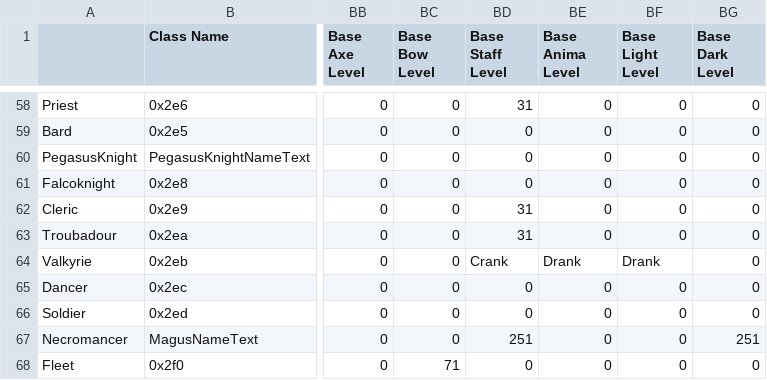
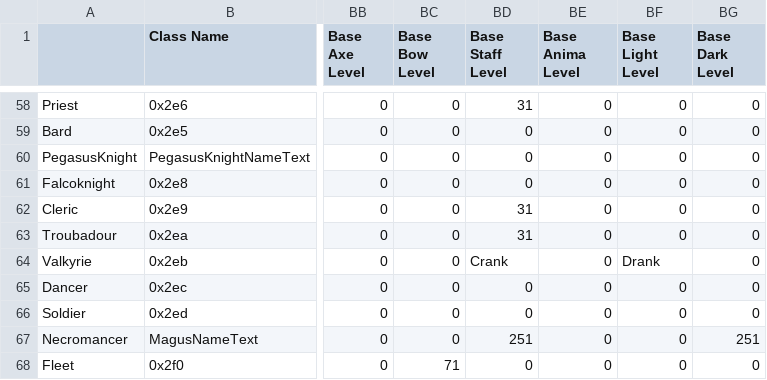
Before and after one commit to Snakey11/Legends-of-Avenir, a CSV file: CSV/Tables/Classes/ClassTable.csv, drawn as a sheet; only a part is shown, gaps mark what is left out; the diff names each change by its address in the sheet, - before the commit and + after, or states it on an @@ line.

Commit message:
Fix valkyries having anima

```diff
--- a/CSV/Tables/Classes/ClassTable.csv
+++ b/CSV/Tables/Classes/ClassTable.csv
-BE64 (Base Anima Level): Drank
+BE64 (Base Anima Level): 0
```
